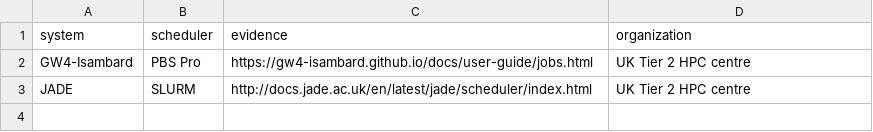
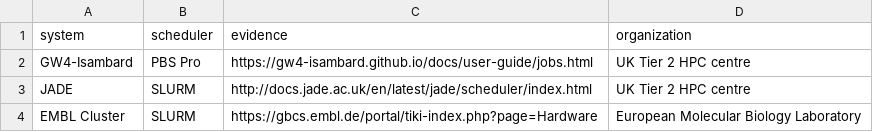
Before and after one commit to mikecroucher/HPC_schedulers, a CSV file: other.csv, drawn as a sheet; the diff names each change by its address in the sheet, - before the commit and + after, or states it on an @@ line.

Commit message:
add EMBL cluster info

```diff
--- a/other.csv
+++ b/other.csv
+row 4: EMBL Cluster | SLURM | https://gbcs.embl.de/portal/tiki-index.php?page=Hardware | European Molecular Biology Laboratory
```
